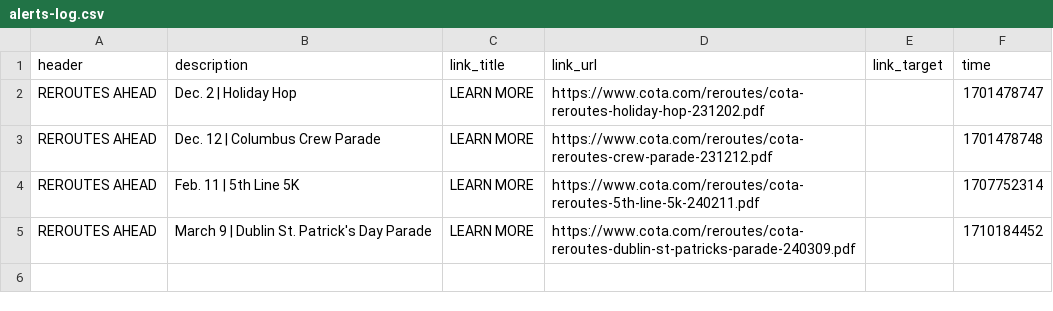
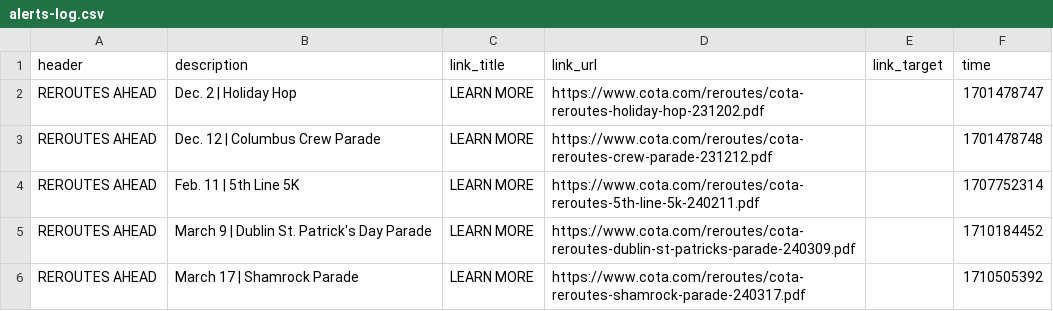
Before and after one commit to benlk/cota-reroute-pdf-rss, a CSV file: alerts-log.csv, drawn as a sheet; the diff names each change by its address in the sheet, - before the commit and + after, or states it on an @@ line.

```diff
--- a/alerts-log.csv
+++ b/alerts-log.csv
+row 6: REROUTES AHEAD | March 17 | Shamrock Parade | LEARN MORE | https://www.cota.com/reroutes/cota-reroutes-shamrock-parade-240317.pdf |  | 1710505392
```
Also changed, not shown: 1 other file.
